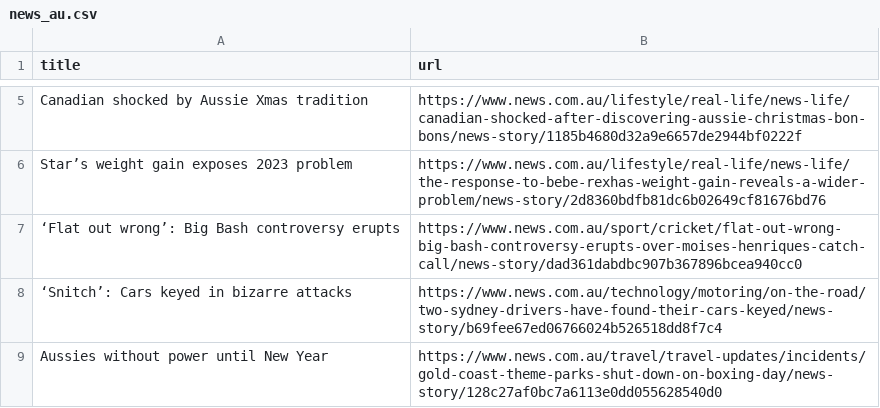
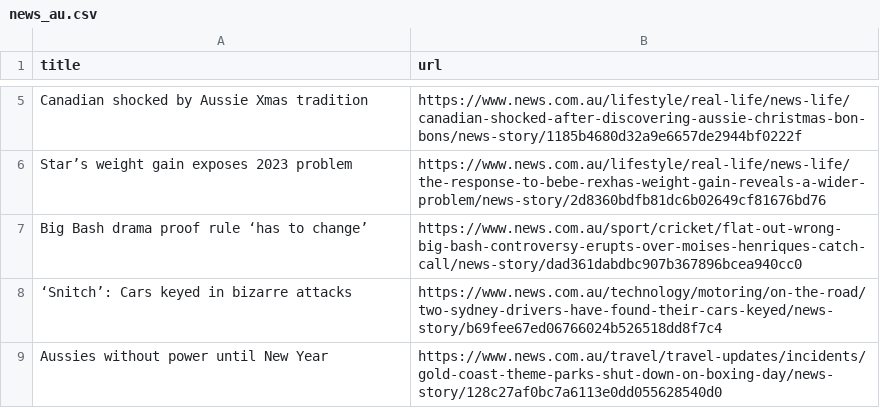
Before and after one commit to vlsachdev/automatic-scraper-news-au, a CSV file: news_au.csv, drawn as a sheet; only a part is shown, gaps mark what is left out.

```diff
--- a/news_au.csv
+++ b/news_au.csv
@@ -6,3 +6,3 @@ Canadian shocked by Aussie Xmas tradition,https://www.news.com.au/lifestyle/real
 Star’s weight gain exposes 2023 problem,https://www.news.com.au/lifestyle/real-life/news-life/the-response-to-bebe-rexhas-weight-gain-reveals-a-wider-problem/news-story/2d8360bdfb81dc6b02649cf81676bd76
-‘Flat out wrong’: Big Bash controversy erupts,https://www.news.com.au/sport/cricket/flat-out-wrong-big-bash-controversy-erupts-over-moises-henriques-catch-call/news-story/dad361dabdbc907b367896bcea940cc0
+Big Bash drama proof rule ‘has to change’,https://www.news.com.au/sport/cricket/flat-out-wrong-big-bash-controversy-erupts-over-moises-henriques-catch-call/news-story/dad361dabdbc907b367896bcea940cc0
 ‘Snitch’: Cars keyed in bizarre attacks,https://www.news.com.au/technology/motoring/on-the-road/two-sydney-drivers-have-found-their-cars-keyed/news-story/b69fee67ed06766024b526518dd8f7c4
```
